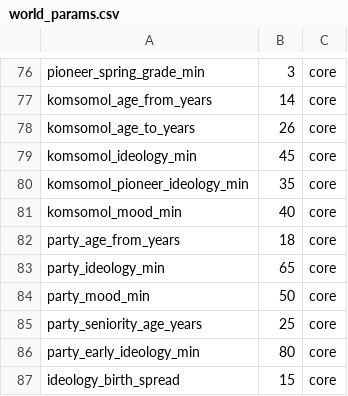
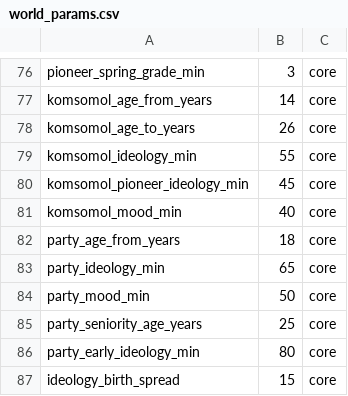
Before and after one commit to algb006/kolkhoz_root, a CSV file: tables/world_params.csv, drawn as a sheet; only a part is shown, gaps mark what is left out.

```diff
--- a/tables/world_params.csv
+++ b/tables/world_params.csv
@@ -78,4 +78,4 @@ komsomol_age_from_years,14,core
 komsomol_age_to_years,26,core
-komsomol_ideology_min,45,core
-komsomol_pioneer_ideology_min,35,core
+komsomol_ideology_min,55,core
+komsomol_pioneer_ideology_min,45,core
 komsomol_mood_min,40,core
```
